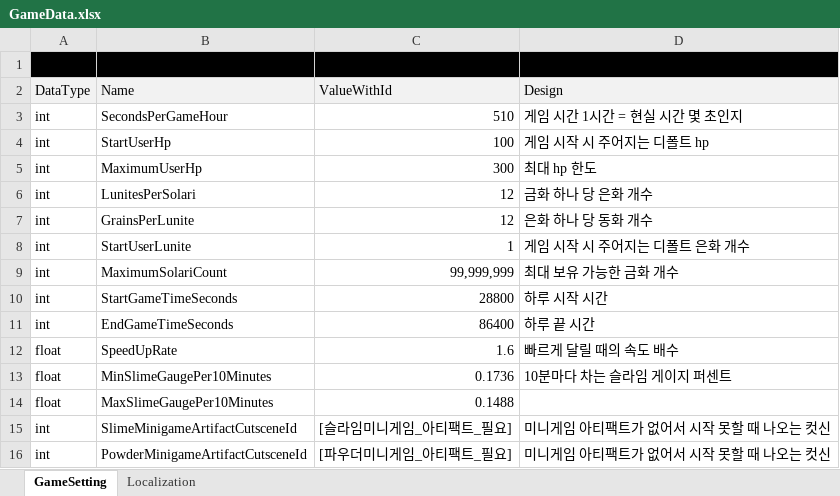
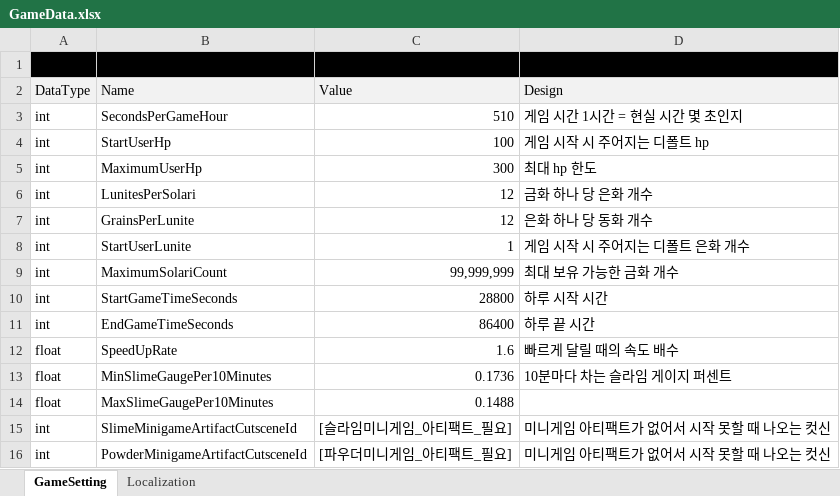
Before and after one commit to Lunaria-Project/lunaria-data, an Excel workbook: excel/GameData.xlsx, sheet GameSetting, drawn as a sheet; values as stored, in another font and other column widths than the file's, no borders; the diff names each change by its address in the sheet, - before the commit and + after, or states it on an @@ line.

Commit message:
Revert "GameSetting value에 데이터아이디 넣기 위한 수정"
This reverts commit 2f1af3de997693ecd740d93746cd81bb5df13bc3.

```diff
--- a/excel/GameData.xlsx (sheet GameSetting)
+++ b/excel/GameData.xlsx (sheet GameSetting)
-C2: ValueWithId
+C2: Value
```
